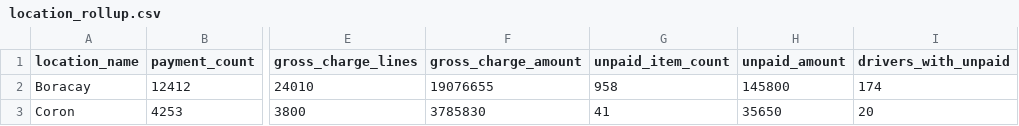
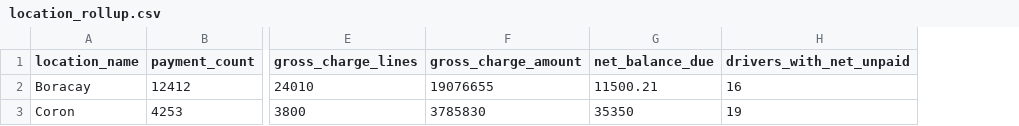
Before and after one commit to gabbyvilloria/loantapesummary, a CSV file: location_rollup.csv, drawn as a sheet; only a part is shown, gaps mark what is left out; removed rows and columns are numbered as before the commit, all else as after; the diff names each change by its address in the sheet, - before the commit and + after, or states it on an @@ line.

```diff
--- a/location_rollup.csv
+++ b/location_rollup.csv
-column G (unpaid_item_count), rows 2-3: 958 | 41
-column H (unpaid_amount), rows 2-3: 145800 | 35650
-column I (drivers_with_unpaid), rows 2-3: 174 | 20
+column G (net_balance_due), rows 2-3: 11500.21 | 35350
+column H (drivers_with_net_unpaid), rows 2-3: 16 | 19
```
Also changed, not shown: aging_summary.csv, top_exposures.csv, 2 other files.
